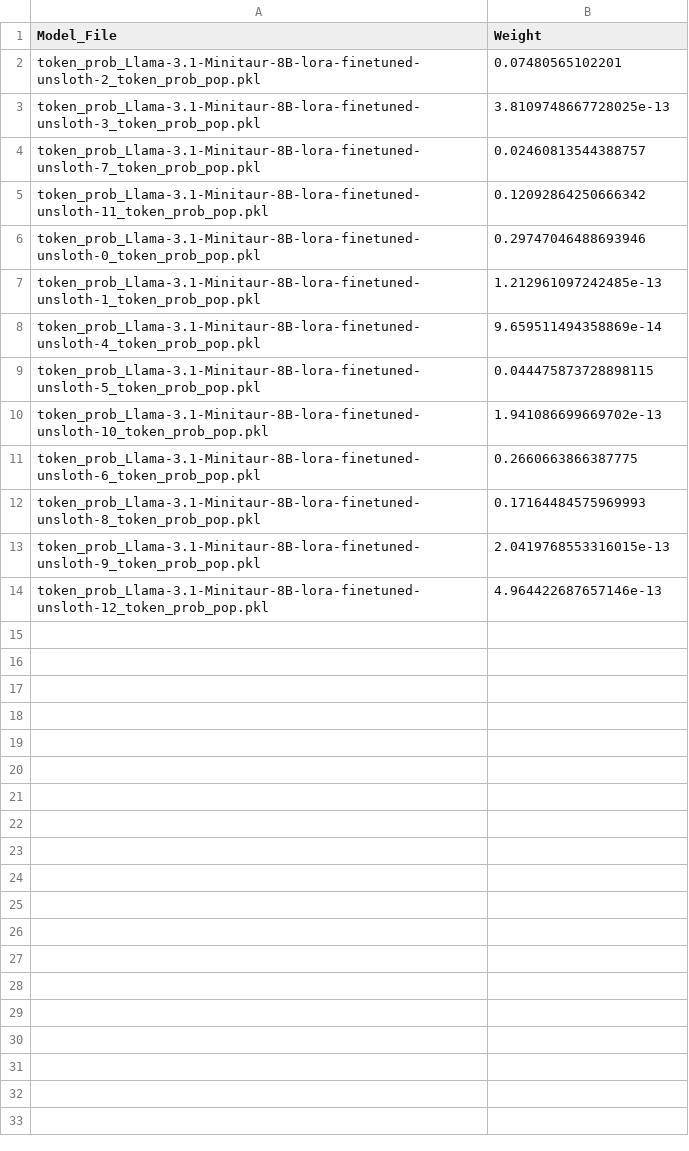
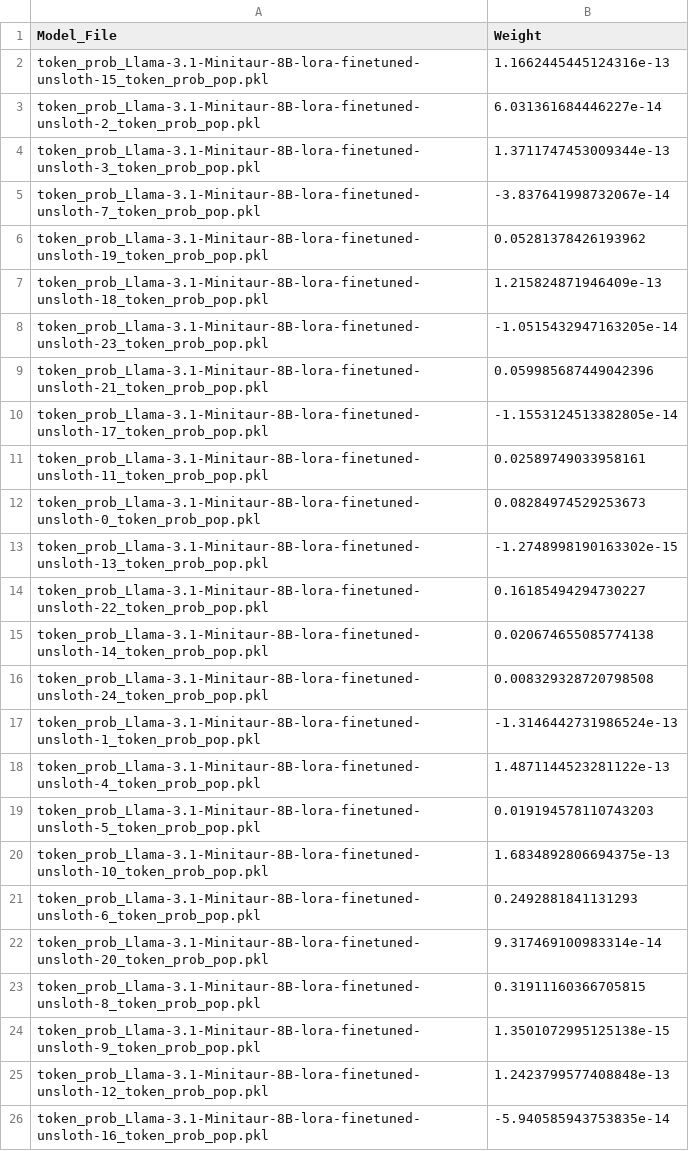
Before and after one commit to Scezaquer/SimBench, a CSV file: results/optimized_convex_weights_cvxpy.csv, drawn as a sheet.

```diff
--- a/results/optimized_convex_weights_cvxpy.csv
+++ b/results/optimized_convex_weights_cvxpy.csv
@@ -1,14 +1,26 @@
 Model_File,Weight
-token_prob_Llama-3.1-Minitaur-8B-lora-finetuned-unsloth-2_token_prob_pop.pkl,0.07480565102201
-token_prob_Llama-3.1-Minitaur-8B-lora-finetuned-unsloth-3_token_prob_pop.pkl,3.8109748667728025e-13
-token_prob_Llama-3.1-Minitaur-8B-lora-finetuned-unsloth-7_token_prob_pop.pkl,0.02460813544388757
-token_prob_Llama-3.1-Minitaur-8B-lora-finetuned-unsloth-11_token_prob_pop.pkl,0.12092864250666342
-token_prob_Llama-3.1-Minitaur-8B-lora-finetuned-unsloth-0_token_prob_pop.pkl,0.29747046488693946
-token_prob_Llama-3.1-Minitaur-8B-lora-finetuned-unsloth-1_token_prob_pop.pkl,1.212961097242485e-13
-token_prob_Llama-3.1-Minitaur-8B-lora-finetuned-unsloth-4_token_prob_pop.pkl,9.659511494358869e-14
-token_prob_Llama-3.1-Minitaur-8B-lora-finetuned-unsloth-5_token_prob_pop.pkl,0.044475873728898115
-token_prob_Llama-3.1-Minitaur-8B-lora-finetuned-unsloth-10_token_prob_pop.pkl,1.941086699669702e-13
-token_prob_Llama-3.1-Minitaur-8B-lora-finetuned-unsloth-6_token_prob_pop.pkl,0.2660663866387775
-token_prob_Llama-3.1-Minitaur-8B-lora-finetuned-unsloth-8_token_prob_pop.pkl,0.17164484575969993
-token_prob_Llama-3.1-Minitaur-8B-lora-finetuned-unsloth-9_token_prob_pop.pkl,2.0419768553316015e-13
-token_prob_Llama-3.1-Minitaur-8B-lora-finetuned-unsloth-12_token_prob_pop.pkl,4.964422687657146e-13
+token_prob_Llama-3.1-Minitaur-8B-lora-finetuned-unsloth-15_token_prob_pop.pkl,1.1662445445124316e-13
+token_prob_Llama-3.1-Minitaur-8B-lora-finetuned-unsloth-2_token_prob_pop.pkl,6.031361684446227e-14
+token_prob_Llama-3.1-Minitaur-8B-lora-finetuned-unsloth-3_token_prob_pop.pkl,1.3711747453009344e-13
+token_prob_Llama-3.1-Minitaur-8B-lora-finetuned-unsloth-7_token_prob_pop.pkl,-3.837641998732067e-14
+token_prob_Llama-3.1-Minitaur-8B-lora-finetuned-unsloth-19_token_prob_pop.pkl,0.05281378426193962
+token_prob_Llama-3.1-Minitaur-8B-lora-finetuned-unsloth-18_token_prob_pop.pkl,1.215824871946409e-13
+token_prob_Llama-3.1-Minitaur-8B-lora-finetuned-unsloth-23_token_prob_pop.pkl,-1.0515432947163205e-14
+token_prob_Llama-3.1-Minitaur-8B-lora-finetuned-unsloth-21_token_prob_pop.pkl,0.059985687449042396
+token_prob_Llama-3.1-Minitaur-8B-lora-finetuned-unsloth-17_token_prob_pop.pkl,-1.1553124513382805e-14
+token_prob_Llama-3.1-Minitaur-8B-lora-finetuned-unsloth-11_token_prob_pop.pkl,0.02589749033958161
+token_prob_Llama-3.1-Minitaur-8B-lora-finetuned-unsloth-0_token_prob_pop.pkl,0.08284974529253673
+token_prob_Llama-3.1-Minitaur-8B-lora-finetuned-unsloth-13_token_prob_pop.pkl,-1.2748998190163302e-15
+token_prob_Llama-3.1-Minitaur-8B-lora-finetuned-unsloth-22_token_prob_pop.pkl,0.16185494294730227
+token_prob_Llama-3.1-Minitaur-8B-lora-finetuned-unsloth-14_token_prob_pop.pkl,0.020674655085774138
+token_prob_Llama-3.1-Minitaur-8B-lora-finetuned-unsloth-24_token_prob_pop.pkl,0.008329328720798508
+token_prob_Llama-3.1-Minitaur-8B-lora-finetuned-unsloth-1_token_prob_pop.pkl,-1.3146442731986524e-13
+token_prob_Llama-3.1-Minitaur-8B-lora-finetuned-unsloth-4_token_prob_pop.pkl,1.4871144523281122e-13
+token_prob_Llama-3.1-Minitaur-8B-lora-finetuned-unsloth-5_token_prob_pop.pkl,0.019194578110743203
+token_prob_Llama-3.1-Minitaur-8B-lora-finetuned-unsloth-10_token_prob_pop.pkl,1.6834892806694375e-13
+token_prob_Llama-3.1-Minitaur-8B-lora-finetuned-unsloth-6_token_prob_pop.pkl,0.2492881841131293
+token_prob_Llama-3.1-Minitaur-8B-lora-finetuned-unsloth-20_token_prob_pop.pkl,9.317469100983314e-14
+token_prob_Llama-3.1-Minitaur-8B-lora-finetuned-unsloth-8_token_prob_pop.pkl,0.31911160366705815
+token_prob_Llama-3.1-Minitaur-8B-lora-finetuned-unsloth-9_token_prob_pop.pkl,1.3501072995125138e-15
+token_prob_Llama-3.1-Minitaur-8B-lora-finetuned-unsloth-12_token_prob_pop.pkl,1.2423799577408848e-13
+token_prob_Llama-3.1-Minitaur-8B-lora-finetuned-unsloth-16_token_prob_pop.pkl,-5.940585943753835e-14
```
Also changed, not shown: results/optimized_convex_weights_hard.csv, results/simbench_scores.csv, 1 other file.
